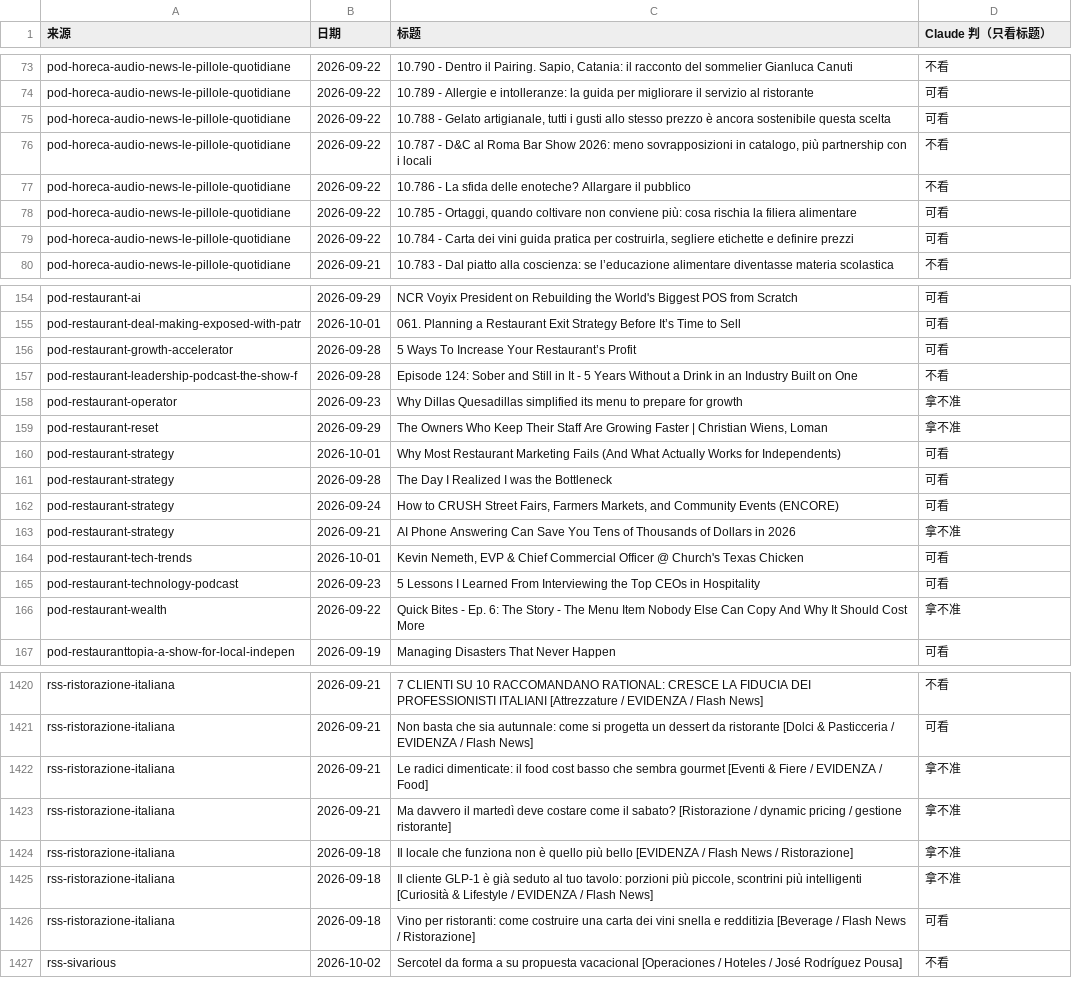
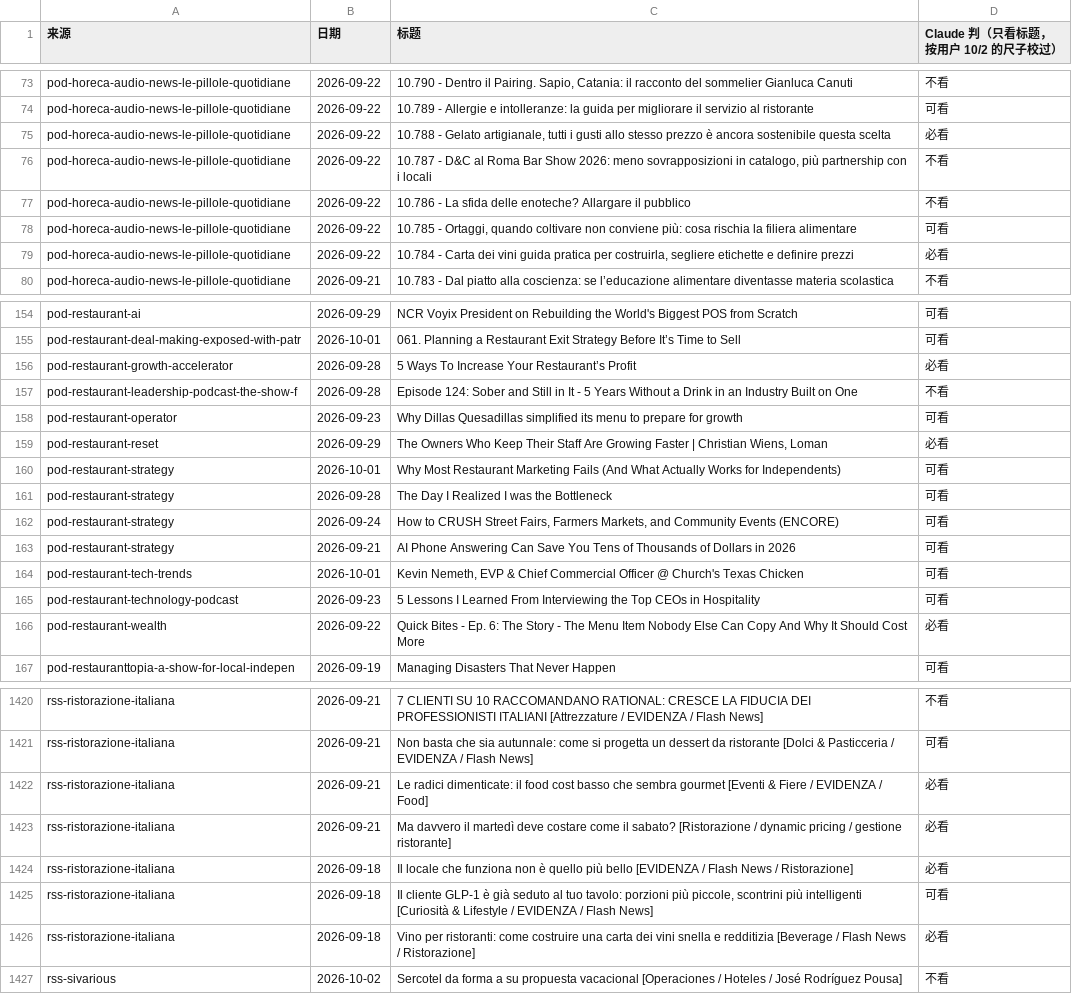
Before and after one commit to 1204kay/myfnbguide, a TSV file: myfnb/must-read-2026-10-02.tsv, drawn as a sheet; only a part is shown, gaps mark what is left out; the diff covers the shown part only.

```diff
--- a/myfnb/must-read-2026-10-02.tsv
+++ b/myfnb/must-read-2026-10-02.tsv
@@ -1 +1 @@
-来源	日期	标题	Claude 判（只看标题）
+来源	日期	标题	Claude 判（只看标题，按用户 10/2 的尺子校过）
@@ -74,3 +74,3 @@ pod-horeca-audio-news-le-pillole-quotidiane	2026-09-22	10.790 - Dentro il Pairin
 pod-horeca-audio-news-le-pillole-quotidiane	2026-09-22	10.789 - Allergie e intolleranze: la guida per migliorare il servizio al ristorante	可看
-pod-horeca-audio-news-le-pillole-quotidiane	2026-09-22	10.788 - Gelato artigianale, tutti i gusti allo stesso prezzo è ancora sostenibile questa scelta	可看
+pod-horeca-audio-news-le-pillole-quotidiane	2026-09-22	10.788 - Gelato artigianale, tutti i gusti allo stesso prezzo è ancora sostenibile questa scelta	必看
 pod-horeca-audio-news-le-pillole-quotidiane	2026-09-22	10.787 - D&C al Roma Bar Show 2026: meno sovrapposizioni in catalogo, più partnership con i locali	不看
@@ -78,3 +78,3 @@ pod-horeca-audio-news-le-pillole-quotidiane	2026-09-22	10.786 - La sfida delle e
 pod-horeca-audio-news-le-pillole-quotidiane	2026-09-22	10.785 - Ortaggi, quando coltivare non conviene più: cosa rischia la filiera alimentare	可看
-pod-horeca-audio-news-le-pillole-quotidiane	2026-09-22	10.784 - Carta dei vini guida pratica per costruirla, segliere etichette e definire prezzi	可看
+pod-horeca-audio-news-le-pillole-quotidiane	2026-09-22	10.784 - Carta dei vini guida pratica per costruirla, segliere etichette e definire prezzi	必看
 pod-horeca-audio-news-le-pillole-quotidiane	2026-09-21	10.783 - Dal piatto alla coscienza: se l’educazione alimentare diventasse materia scolastica	不看
@@ -155,6 +155,6 @@ pod-restaurant-ai	2026-09-29	NCR Voyix President on Rebuilding the World's Bigge
 pod-restaurant-deal-making-exposed-with-patr	2026-10-01	061. Planning a Restaurant Exit Strategy Before It’s Time to Sell	可看
-pod-restaurant-growth-accelerator	2026-09-28	5 Ways To Increase Your Restaurant’s Profit	可看
+pod-restaurant-growth-accelerator	2026-09-28	5 Ways To Increase Your Restaurant’s Profit	必看
 pod-restaurant-leadership-podcast-the-show-f	2026-09-28	Episode 124: Sober and Still in It - 5 Years Without a Drink in an Industry Built on One	不看
-pod-restaurant-operator	2026-09-23	Why Dillas Quesadillas simplified its menu to prepare for growth	拿不准
-pod-restaurant-reset	2026-09-29	The Owners Who Keep Their Staff Are Growing Faster | Christian Wiens, Loman	拿不准
+pod-restaurant-operator	2026-09-23	Why Dillas Quesadillas simplified its menu to prepare for growth	可看
+pod-restaurant-reset	2026-09-29	The Owners Who Keep Their Staff Are Growing Faster | Christian Wiens, Loman	必看
 pod-restaurant-strategy	2026-10-01	Why Most Restaurant Marketing Fails (And What Actually Works for Independents)	可看
@@ -162,6 +162,6 @@ pod-restaurant-strategy	2026-09-28	The Day I Realized I was the Bottleneck	可
 pod-restaurant-strategy	2026-09-24	How to CRUSH Street Fairs, Farmers Markets, and Community Events (ENCORE)	可看
-pod-restaurant-strategy	2026-09-21	AI Phone Answering Can Save You Tens of Thousands of Dollars in 2026	拿不准
+pod-restaurant-strategy	2026-09-21	AI Phone Answering Can Save You Tens of Thousands of Dollars in 2026	可看
 pod-restaurant-tech-trends	2026-10-01	Kevin Nemeth, EVP & Chief Commercial Officer @ Church's Texas Chicken	可看
 pod-restaurant-technology-podcast	2026-09-23	5 Lessons I Learned From Interviewing the Top CEOs in Hospitality	可看
-pod-restaurant-wealth	2026-09-22	Quick Bites - Ep. 6: The Story - The Menu Item Nobody Else Can Copy And Why It Should Cost More	拿不准
+pod-restaurant-wealth	2026-09-22	Quick Bites - Ep. 6: The Story - The Menu Item Nobody Else Can Copy And Why It Should Cost More	必看
 pod-restauranttopia-a-show-for-local-indepen	2026-09-19	Managing Disasters That Never Happen	可看
@@ -1421,7 +1421,7 @@ rss-ristorazione-italiana	2026-09-21	7 CLIENTI SU 10 RACCOMANDANO RATIONAL: CRES
 rss-ristorazione-italiana	2026-09-21	Non basta che sia autunnale: come si progetta un dessert da ristorante  [Dolci & Pasticceria / EVIDENZA / Flash News]	可看
-rss-ristorazione-italiana	2026-09-21	Le radici dimenticate: il food cost basso che sembra gourmet  [Eventi & Fiere / EVIDENZA / Food]	拿不准
-rss-ristorazione-italiana	2026-09-21	Ma davvero il martedì deve costare come il sabato?  [Ristorazione / dynamic pricing / gestione ristorante]	拿不准
-rss-ristorazione-italiana	2026-09-18	Il locale che funziona non è quello più bello  [EVIDENZA / Flash News / Ristorazione]	拿不准
-rss-ristorazione-italiana	2026-09-18	Il cliente GLP-1 è già seduto al tuo tavolo: porzioni più piccole, scontrini più intelligenti  [Curiosità & Lifestyle / EVIDENZA / Flash News]	拿不准
-rss-ristorazione-italiana	2026-09-18	Vino per ristoranti: come costruire una carta dei vini snella e redditizia  [Beverage / Flash News / Ristorazione]	可看
+rss-ristorazione-italiana	2026-09-21	Le radici dimenticate: il food cost basso che sembra gourmet  [Eventi & Fiere / EVIDENZA / Food]	必看
+rss-ristorazione-italiana	2026-09-21	Ma davvero il martedì deve costare come il sabato?  [Ristorazione / dynamic pricing / gestione ristorante]	必看
+rss-ristorazione-italiana	2026-09-18	Il locale che funziona non è quello più bello  [EVIDENZA / Flash News / Ristorazione]	必看
+rss-ristorazione-italiana	2026-09-18	Il cliente GLP-1 è già seduto al tuo tavolo: porzioni più piccole, scontrini più intelligenti  [Curiosità & Lifestyle / EVIDENZA / Flash News]	可看
+rss-ristorazione-italiana	2026-09-18	Vino per ristoranti: come costruire una carta dei vini snella e redditizia  [Beverage / Flash News / Ristorazione]	必看
 rss-sivarious	2026-10-02	Sercotel da forma a su propuesta vacacional  [Operaciones / Hoteles / José Rodríguez Pousa]	不看
```
Also changed, not shown: 29 edited cells elsewhere in this file, 6 other files.
